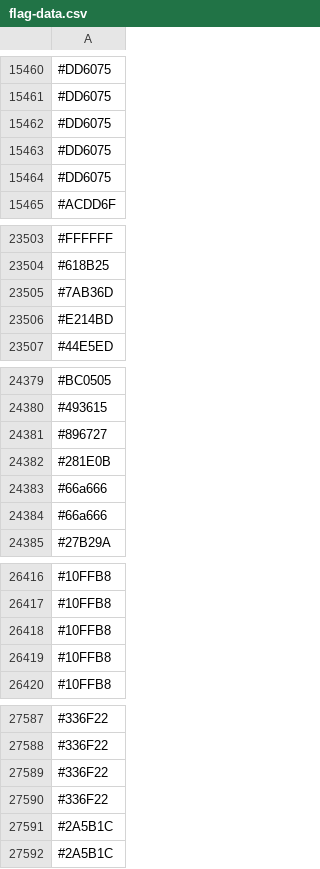
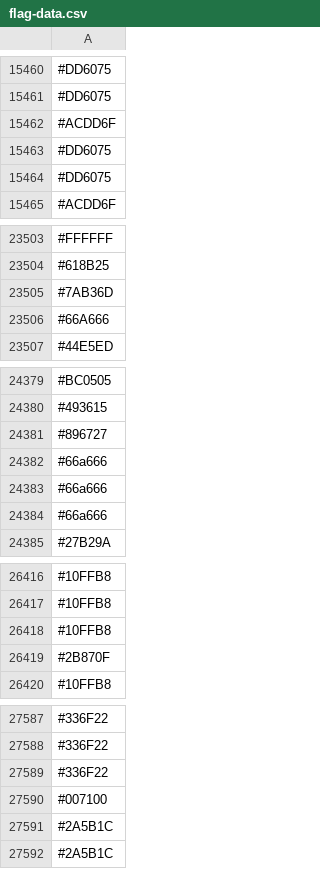
Before and after one commit to capsuleman/dirtybiology-flag-versioning, a CSV file: flag-data.csv, drawn as a sheet; only a part is shown, gaps mark what is left out; the diff covers the shown part only.

```diff
--- a/flag-data.csv
+++ b/flag-data.csv
@@ -15461,3 +15461,3 @@
 #DD6075
-#DD6075
+#ACDD6F
 #DD6075
@@ -23505,3 +23505,3 @@
 #7AB36D
-#E214BD
+#66A666
 #44E5ED
@@ -24381,3 +24381,3 @@
 #896727
-#281E0B
+#66a666
 #66a666
@@ -26418,3 +26418,3 @@
 #10FFB8
-#10FFB8
+#2B870F
 #10FFB8
@@ -27589,3 +27589,3 @@
 #336F22
-#336F22
+#007100
 #2A5B1C
```
Also changed, not shown: 27 added rows, 27 removed rows, 18 moved rows and 15 edited cells elsewhere in this file.
